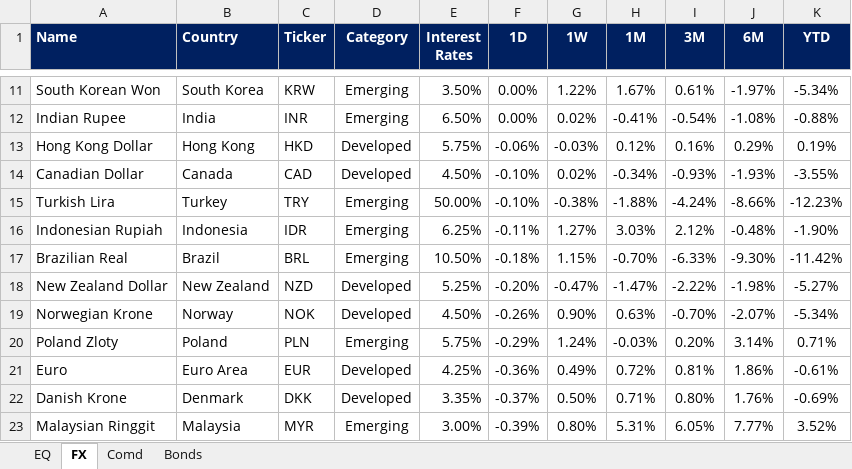
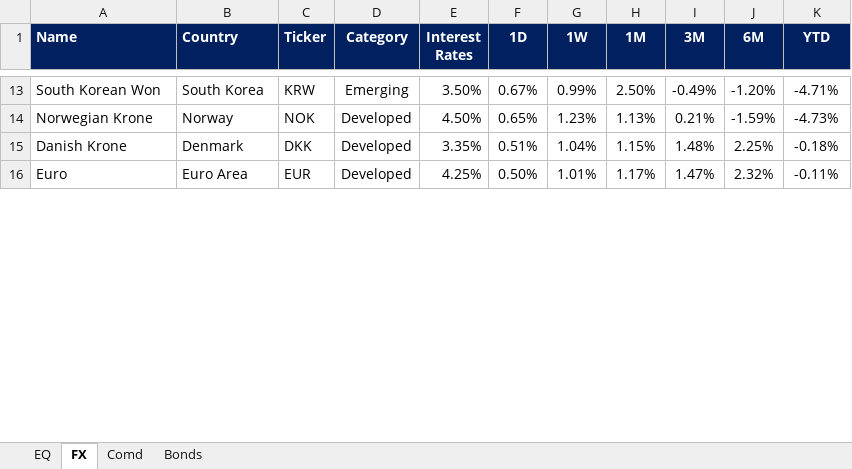
Before and after one commit to firstglobal123/fg-app, an Excel workbook: EQ-FX.xlsx, sheet FX, drawn as a sheet; only a part is shown, gaps mark what is left out; values as stored, in another font and other column widths than the file's, no borders; conditional formats not drawn; removed rows and columns are numbered as before the commit, all else as after; the diff covers the shown part only; the diff names each change by its address in the sheet, - before the commit and + after, or states it on an @@ line.

```diff
--- a/EQ-FX.xlsx (sheet FX)
+++ b/EQ-FX.xlsx (sheet FX)
-F13 (1D): 0.00%
+F13 (1D): 0.67%
-G13 (1W): 1.22%
+G13 (1W): 0.99%
-H13 (1M): 1.67%
+H13 (1M): 2.50%
-I13 (3M): 0.61%
+I13 (3M): -0.49%
-J13 (6M): -1.97%
+J13 (6M): -1.20%
-K13 (YTD): -5.34%
+K13 (YTD): -4.71%
-row 12: Indian Rupee | India | INR | Emerging | 6.50% | 0.00% | 0.02% | -0.41% | -0.54% | -1.08% | -0.88%
-row 13: Hong Kong Dollar | Hong Kong | HKD | Developed | 5.75% | -0.06% | -0.03% | 0.12% | 0.16% | 0.29% | 0.19%
-row 14: Canadian Dollar | Canada | CAD | Developed | 4.50% | -0.10% | 0.02% | -0.34% | -0.93% | -1.93% | -3.55%
-row 15: Turkish Lira | Turkey | TRY | Emerging | 50.00% | -0.10% | -0.38% | -1.88% | -4.24% | -8.66% | -12.23%
-row 16: Indonesian Rupiah | Indonesia | IDR | Emerging | 6.25% | -0.11% | 1.27% | 3.03% | 2.12% | -0.48% | -1.90%
-row 17: Brazilian Real | Brazil | BRL | Emerging | 10.50% | -0.18% | 1.15% | -0.70% | -6.33% | -9.30% | -11.42%
-row 18: New Zealand Dollar | New Zealand | NZD | Developed | 5.25% | -0.20% | -0.47% | -1.47% | -2.22% | -1.98% | -5.27%
-F14 (1D): -0.26%
+F14 (1D): 0.65%
-G14 (1W): 0.90%
+G14 (1W): 1.23%
-H14 (1M): 0.63%
+H14 (1M): 1.13%
-I14 (3M): -0.70%
+I14 (3M): 0.21%
-J14 (6M): -2.07%
+J14 (6M): -1.59%
-K14 (YTD): -5.34%
+K14 (YTD): -4.73%
-row 20: Poland Zloty | Poland | PLN | Emerging | 5.75% | -0.29% | 1.24% | -0.03% | 0.20% | 3.14% | 0.71%
-row 21: Euro | Euro Area | EUR | Developed | 4.25% | -0.36% | 0.49% | 0.72% | 0.81% | 1.86% | -0.61%
-F15 (1D): -0.37%
+F15 (1D): 0.51%
-G15 (1W): 0.50%
+G15 (1W): 1.04%
-H15 (1M): 0.71%
+H15 (1M): 1.15%
-I15 (3M): 0.80%
+I15 (3M): 1.48%
-J15 (6M): 1.76%
+J15 (6M): 2.25%
-K15 (YTD): -0.69%
+K15 (YTD): -0.18%
-row 23: Malaysian Ringgit | Malaysia | MYR | Emerging | 3.00% | -0.39% | 0.80% | 5.31% | 6.05% | 7.77% | 3.52%
+row 16: Euro | Euro Area | EUR | Developed | 4.25% | 0.50% | 1.01% | 1.17% | 1.47% | 2.32% | -0.11%
```
Also changed, not shown: 21 added rows, 12 removed rows and 24 edited cells elsewhere in this sheet, sheet EQ, sheet Comd, sheet Bonds, formulas that keep their value, GEQETF_N.xlsx, GFI_N.xlsx, 2 other files.
